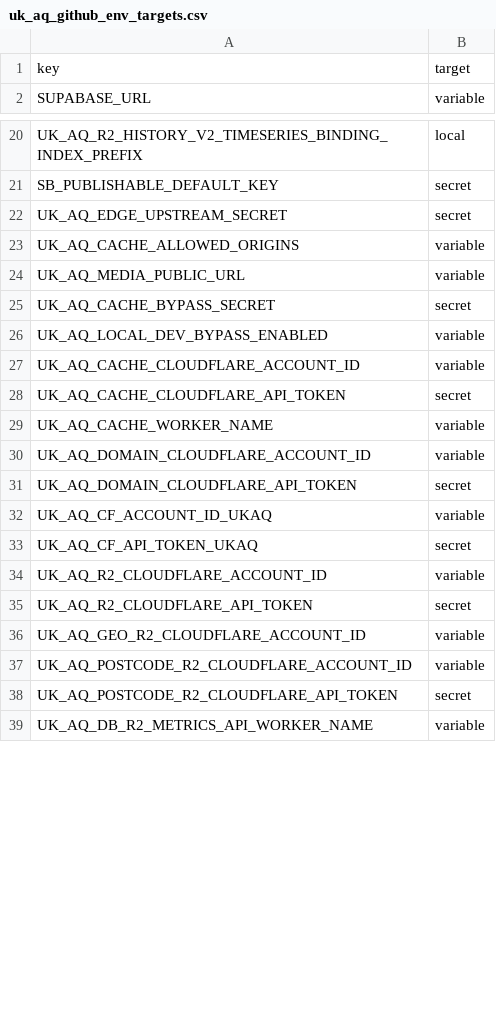
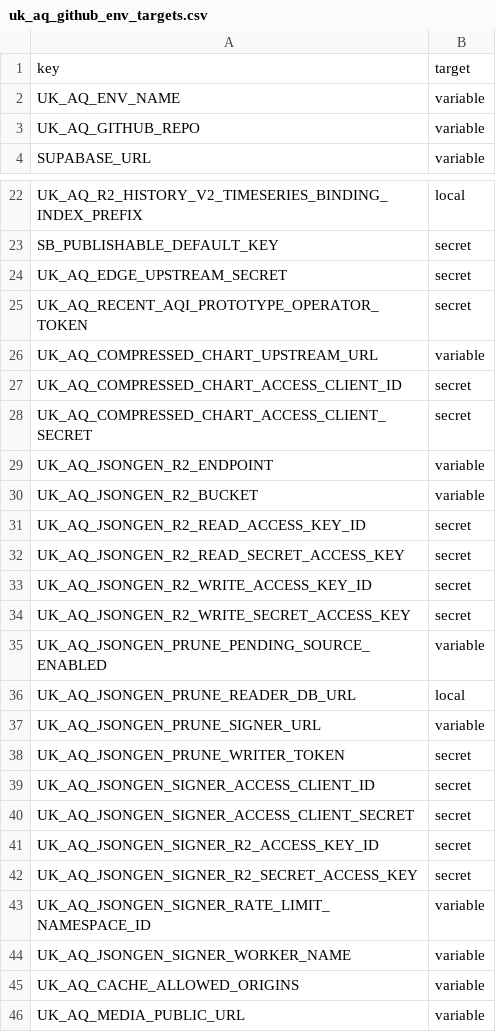
Before and after one commit to UK-AQ/uk-aq-ops, a CSV file: config/uk_aq_github_env_targets.csv, drawn as a sheet; only a part is shown, gaps mark what is left out; the shorter side is filled out with more unchanged rows; the diff covers the shown part only; the diff names each change by its address in the sheet, - before the commit and + after, or states it on an @@ line.

```diff
--- a/config/uk_aq_github_env_targets.csv
+++ b/config/uk_aq_github_env_targets.csv
+row 2: UK_AQ_ENV_NAME | variable
+row 3: UK_AQ_GITHUB_REPO | variable
+row 25: UK_AQ_RECENT_AQI_PROTOTYPE_OPERATOR_TOKEN | secret
+row 26: UK_AQ_COMPRESSED_CHART_UPSTREAM_URL | variable
+row 27: UK_AQ_COMPRESSED_CHART_ACCESS_CLIENT_ID | secret
+row 28: UK_AQ_COMPRESSED_CHART_ACCESS_CLIENT_SECRET | secret
+row 29: UK_AQ_JSONGEN_R2_ENDPOINT | variable
+row 30: UK_AQ_JSONGEN_R2_BUCKET | variable
+row 31: UK_AQ_JSONGEN_R2_READ_ACCESS_KEY_ID | secret
+row 32: UK_AQ_JSONGEN_R2_READ_SECRET_ACCESS_KEY | secret
+row 33: UK_AQ_JSONGEN_R2_WRITE_ACCESS_KEY_ID | secret
+row 34: UK_AQ_JSONGEN_R2_WRITE_SECRET_ACCESS_KEY | secret
+row 35: UK_AQ_JSONGEN_PRUNE_PENDING_SOURCE_ENABLED | variable
+row 36: UK_AQ_JSONGEN_PRUNE_READER_DB_URL | local
+row 37: UK_AQ_JSONGEN_PRUNE_SIGNER_URL | variable
+row 38: UK_AQ_JSONGEN_PRUNE_WRITER_TOKEN | secret
+row 39: UK_AQ_JSONGEN_SIGNER_ACCESS_CLIENT_ID | secret
+row 40: UK_AQ_JSONGEN_SIGNER_ACCESS_CLIENT_SECRET | secret
+row 41: UK_AQ_JSONGEN_SIGNER_R2_ACCESS_KEY_ID | secret
+row 42: UK_AQ_JSONGEN_SIGNER_R2_SECRET_ACCESS_KEY | secret
+row 43: UK_AQ_JSONGEN_SIGNER_RATE_LIMIT_NAMESPACE_ID | variable
+row 44: UK_AQ_JSONGEN_SIGNER_WORKER_NAME | variable
```
Also changed, not shown: 34 added rows, 8 removed rows and 2 moved rows elsewhere in this file, 3 other files.
